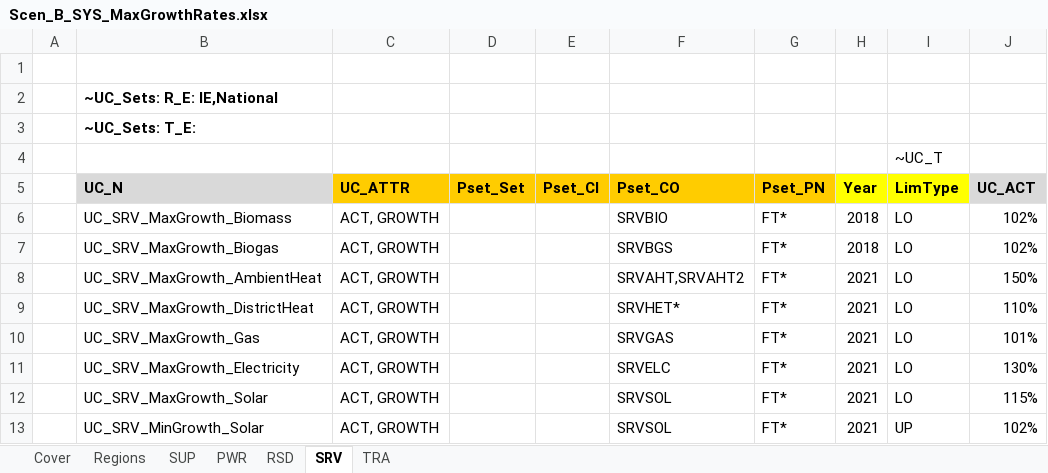
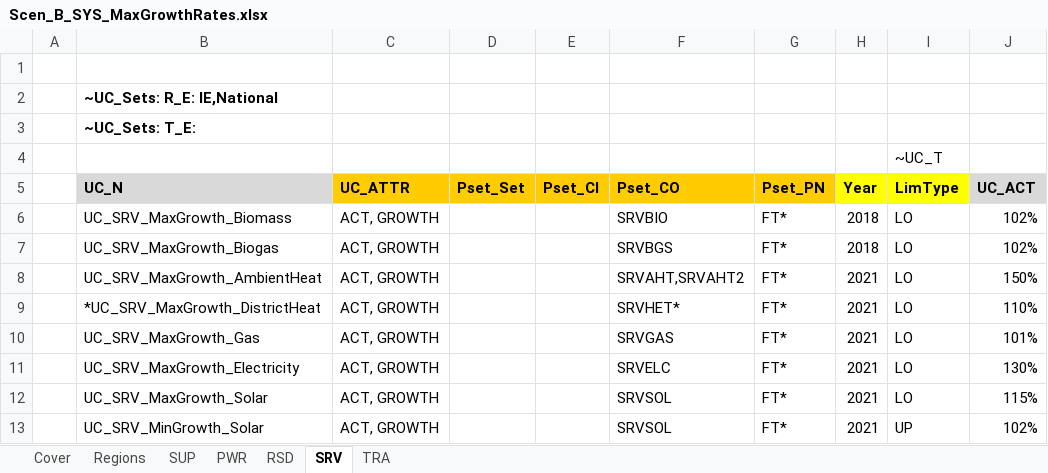
Before and after one commit to MaREI-EPMG/times-ireland-model, an Excel workbook: SuppXLS/Scen_B_SYS_MaxGrowthRates.xlsx, sheet SRV, drawn as a sheet; only a part is shown; values as stored, in another font and other column widths than the file's, no borders; the diff names each change by its address in the sheet, - before the commit and + after, or states it on an @@ line.

Commit message:
Cd30 Free

```diff
--- a/SuppXLS/Scen_B_SYS_MaxGrowthRates.xlsx (sheet SRV)
+++ b/SuppXLS/Scen_B_SYS_MaxGrowthRates.xlsx (sheet SRV)
-B9 (UC_N): UC_SRV_MaxGrowth_DistrictHeat
+B9 (UC_N): *UC_SRV_MaxGrowth_DistrictHeat
```
